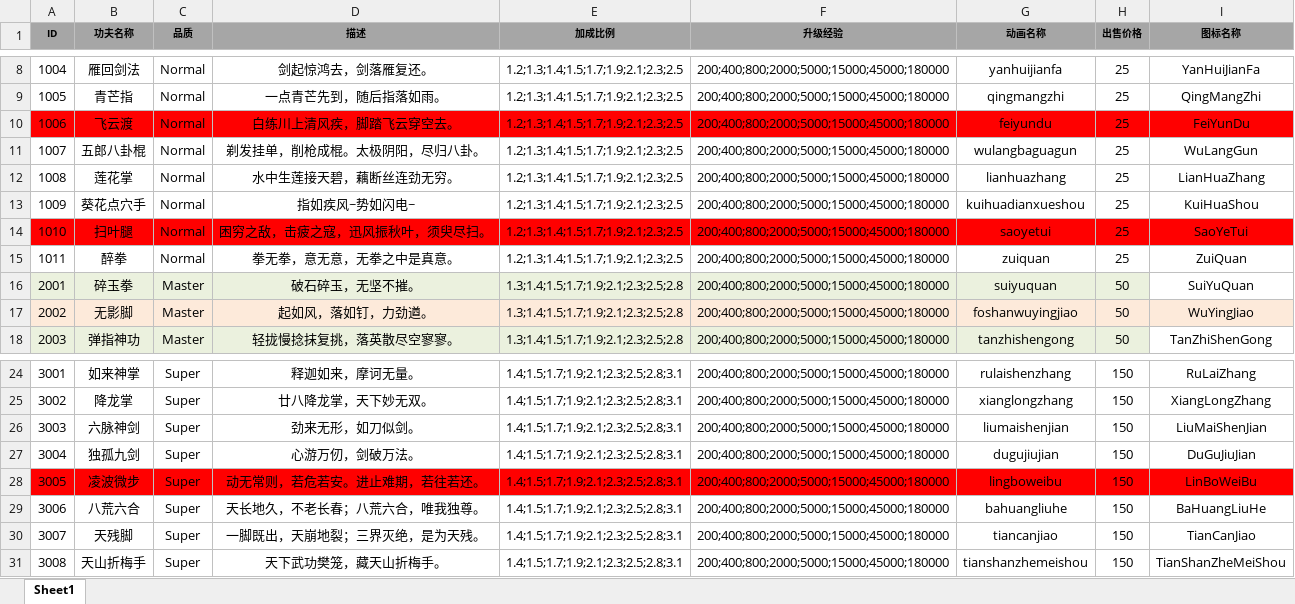
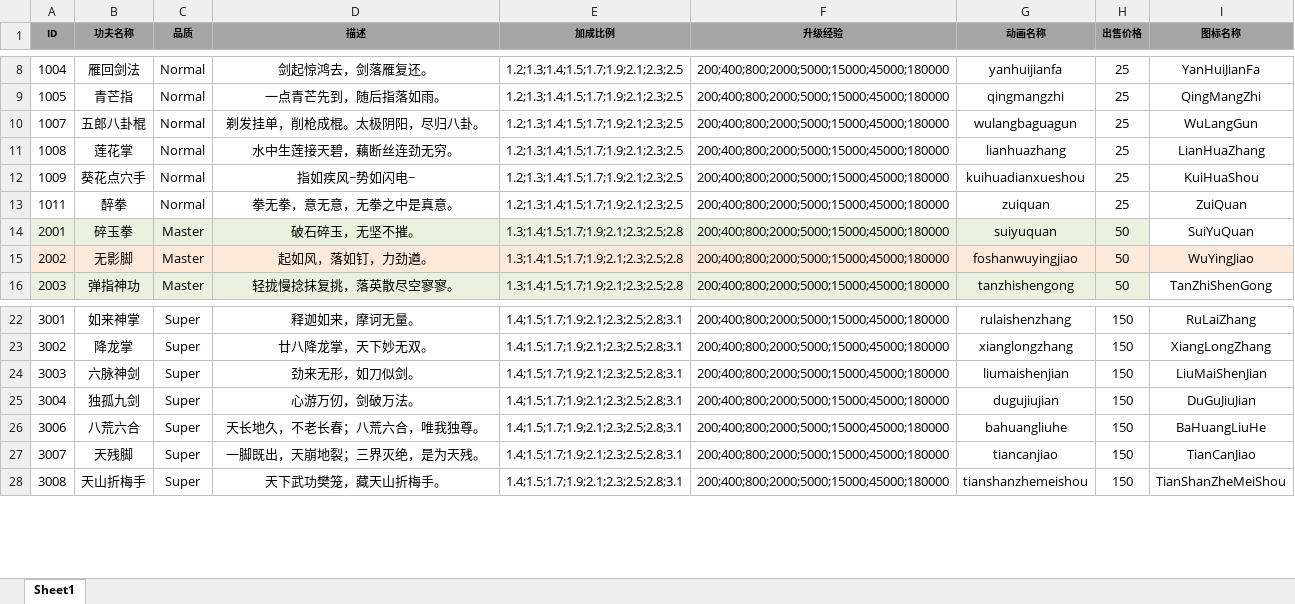
Before and after one commit to tkonexhh/simswordsman, an Excel workbook: Tables/Sources/gameplay/Kongfu/KongfuConfig.xlsx, sheet Sheet1, drawn as a sheet; only a part is shown, gaps mark what is left out; values as stored, in another font and other column widths than the file's, no borders; the diff names each change by its address in the sheet, - before the commit and + after, or states it on an @@ line.

Commit message:
!去掉没用到的功夫

```diff
--- a/Tables/Sources/gameplay/Kongfu/KongfuConfig.xlsx (sheet Sheet1)
+++ b/Tables/Sources/gameplay/Kongfu/KongfuConfig.xlsx (sheet Sheet1)
-row 10: 1006 | 飞云渡 | Normal | 白练川上清风疾，脚踏飞云穿空去。 | 1.2;1.3;1.4;1.5;1.7;1.9;2.1;2.3;2.5 | 200;400;800;2000;5000;15000;45000;180000 | feiyundu | 25 | FeiYunDu
-row 14: 1010 | 扫叶腿 | Normal | 困穷之敌，击疲之寇，迅风振秋叶，须臾尽扫。 | 1.2;1.3;1.4;1.5;1.7;1.9;2.1;2.3;2.5 | 200;400;800;2000;5000;15000;45000;180000 | saoyetui | 25 | SaoYeTui
-row 28: 3005 | 凌波微步 | Super | 动无常则，若危若安。进止难期，若往若还。 | 1.4;1.5;1.7;1.9;2.1;2.3;2.5;2.8;3.1 | 200;400;800;2000;5000;15000;45000;180000 | lingboweibu | 150 | LinBoWeiBu
```
